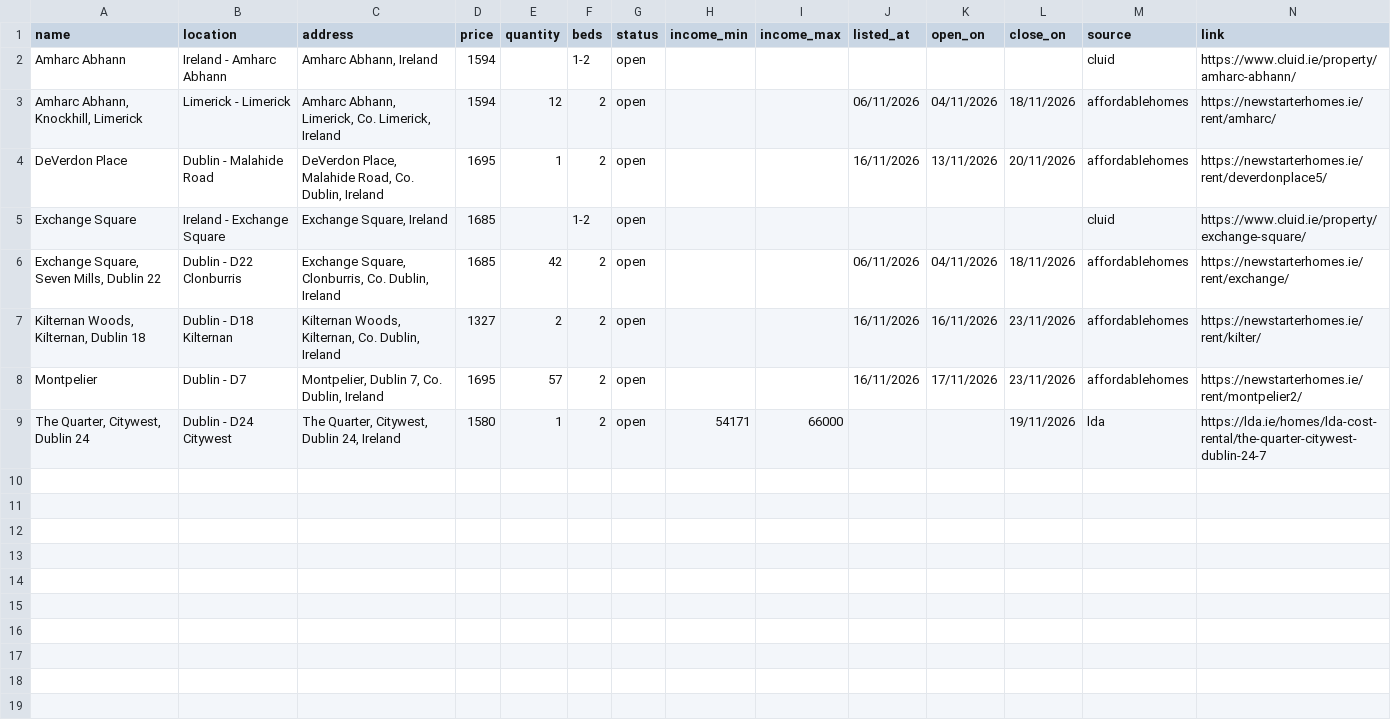
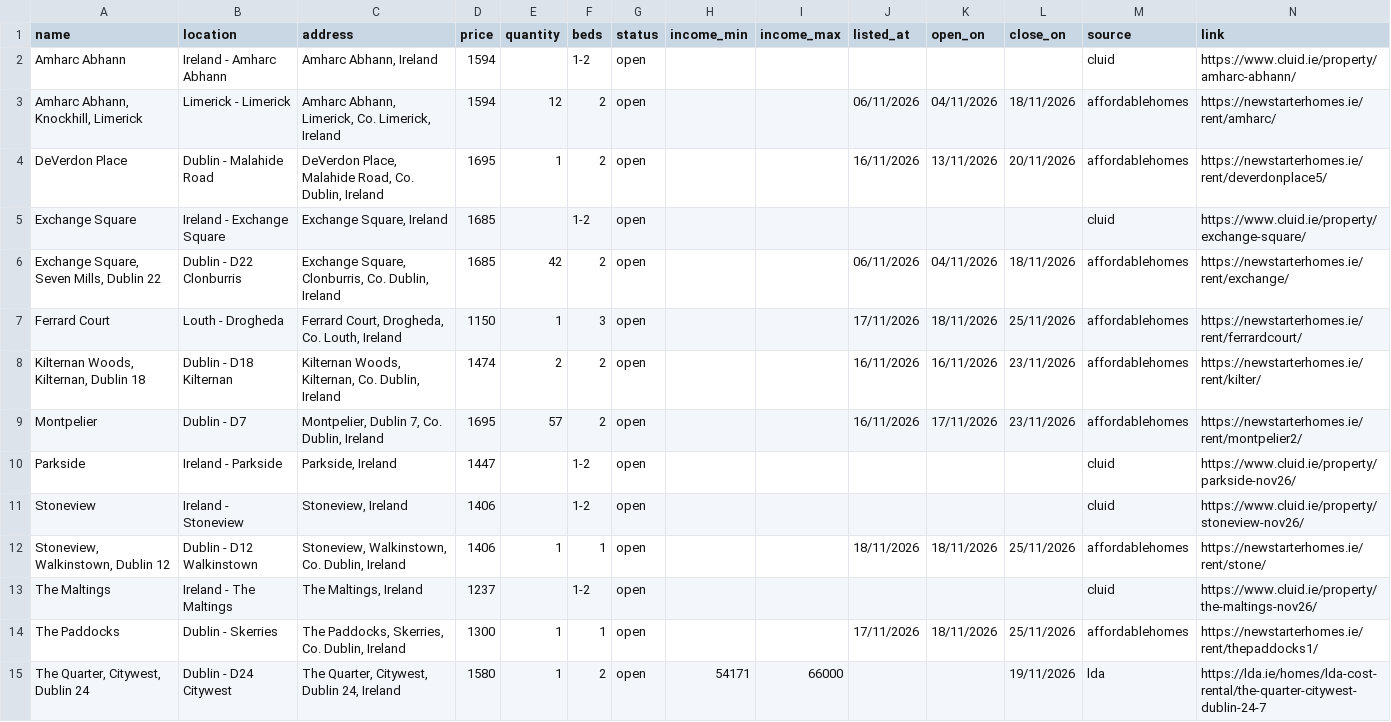
Before and after one commit to costrentalhub/costrentalhub.github.io, a CSV file: data/listings-open.csv, drawn as a sheet.

```diff
--- a/data/listings-open.csv
+++ b/data/listings-open.csv
@@ -6,4 +6,10 @@ Exchange Square,Ireland - Exchange Square,"Exchange Square, Ireland",1685,,1-2,o
 "Exchange Square, Seven Mills, Dublin 22",Dublin - D22 Clonburris,"Exchange Square, Clonburris, Co. Dublin, Ireland",1685,42,2,open,,,06/11/2026,04/11/2026,18/11/2026,affordablehomes,https://newstarterhomes.ie/rent/exchange/
-"Kilternan Woods, Kilternan, Dublin 18",Dublin - D18 Kilternan,"Kilternan Woods, Kilternan, Co. Dublin, Ireland",1327,2,2,open,,,16/11/2026,16/11/2026,23/11/2026,affordablehomes,https://newstarterhomes.ie/rent/kilter/
+Ferrard Court,Louth - Drogheda,"Ferrard Court, Drogheda, Co. Louth, Ireland",1150,1,3,open,,,17/11/2026,18/11/2026,25/11/2026,affordablehomes,https://newstarterhomes.ie/rent/ferrardcourt/
+"Kilternan Woods, Kilternan, Dublin 18",Dublin - D18 Kilternan,"Kilternan Woods, Kilternan, Co. Dublin, Ireland",1474,2,2,open,,,16/11/2026,16/11/2026,23/11/2026,affordablehomes,https://newstarterhomes.ie/rent/kilter/
 Montpelier,Dublin - D7,"Montpelier, Dublin 7, Co. Dublin, Ireland",1695,57,2,open,,,16/11/2026,17/11/2026,23/11/2026,affordablehomes,https://newstarterhomes.ie/rent/montpelier2/
+Parkside,Ireland - Parkside,"Parkside, Ireland",1447,,1-2,open,,,,,,cluid,https://www.cluid.ie/property/parkside-nov26/
+Stoneview,Ireland - Stoneview,"Stoneview, Ireland",1406,,1-2,open,,,,,,cluid,https://www.cluid.ie/property/stoneview-nov26/
+"Stoneview, Walkinstown, Dublin 12",Dublin - D12 Walkinstown,"Stoneview, Walkinstown, Co. Dublin, Ireland",1406,1,1,open,,,18/11/2026,18/11/2026,25/11/2026,affordablehomes,https://newstarterhomes.ie/rent/stone/
+The Maltings,Ireland - The Maltings,"The Maltings, Ireland",1237,,1-2,open,,,,,,cluid,https://www.cluid.ie/property/the-maltings-nov26/
+The Paddocks,Dublin - Skerries,"The Paddocks, Skerries, Co. Dublin, Ireland",1300,1,1,open,,,17/11/2026,18/11/2026,25/11/2026,affordablehomes,https://newstarterhomes.ie/rent/thepaddocks1/
 "The Quarter, Citywest, Dublin 24",Dublin - D24 Citywest,"The Quarter, Citywest, Dublin 24, Ireland",1580,1,2,open,54171,66000,,,19/11/2026,lda,https://lda.ie/homes/lda-cost-rental/the-quarter-citywest-dublin-24-7
```
Also changed, not shown: data/listings-export.csv, 2 other files.
